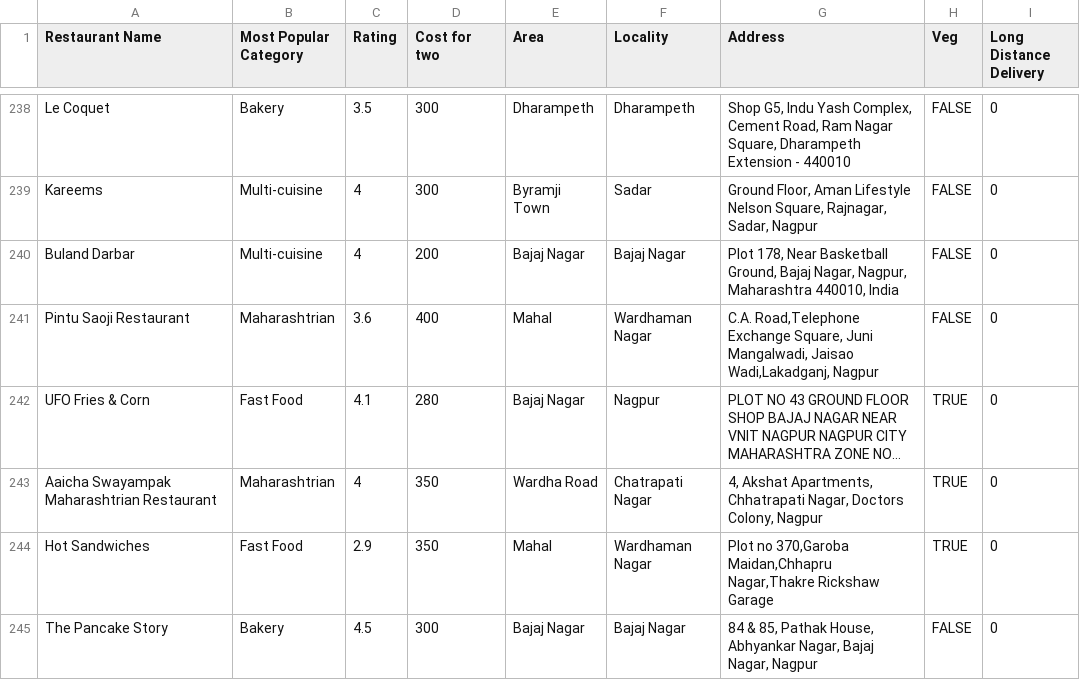
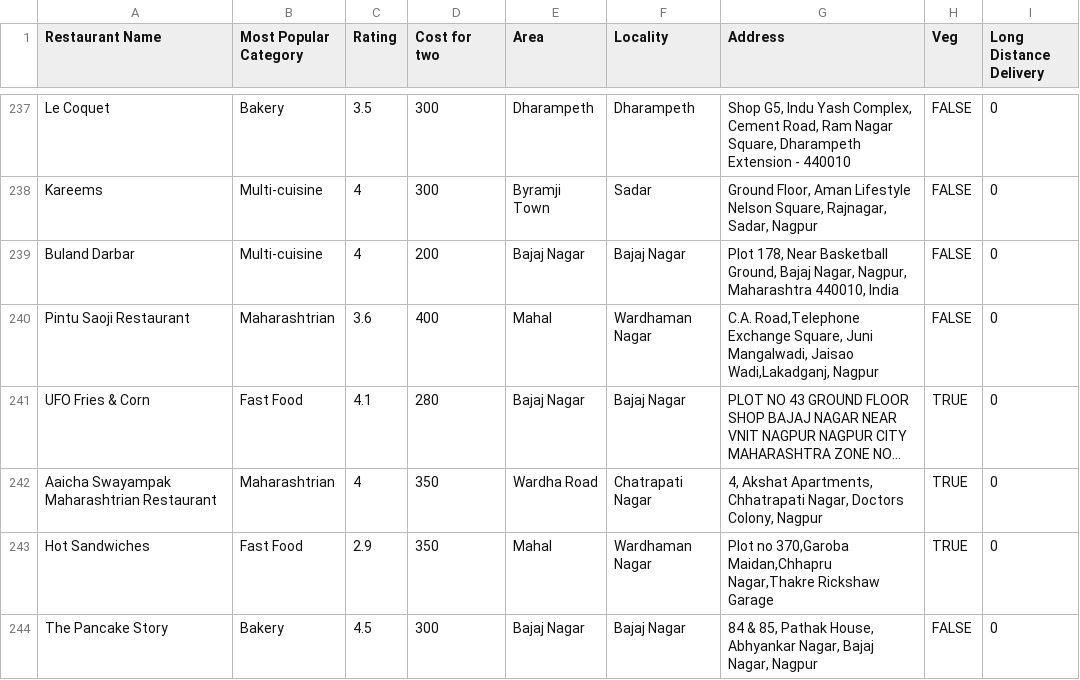
Before and after one commit to githar5h/Nagpur-Restaurants-Analysis, a CSV file: dataset_cleaned.csv, drawn as a sheet; only a part is shown, gaps mark what is left out; long unchanged cells end in …; addresses are those after the commit; the diff covers the shown part only; the diff names each change by its address in the sheet, - before the commit and + after, or states it on an @@ line.

```diff
--- a/dataset_cleaned.csv
+++ b/dataset_cleaned.csv
-F241 (Locality): Nagpur
+F241 (Locality): Bajaj Nagar
```
Also changed, not shown: 2 removed rows and 10 edited cells elsewhere in this file.
